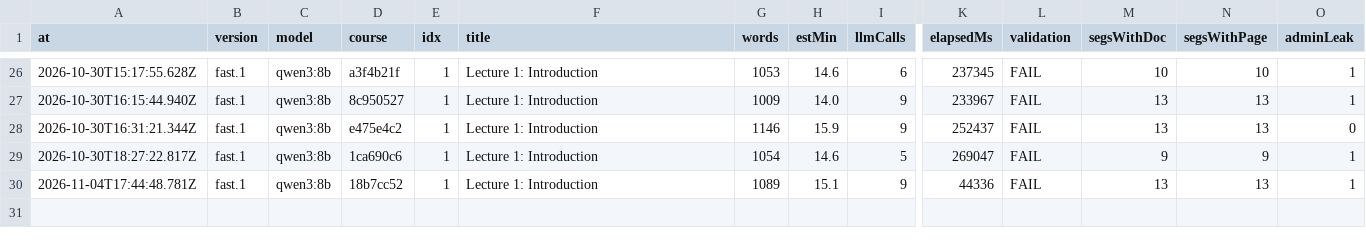
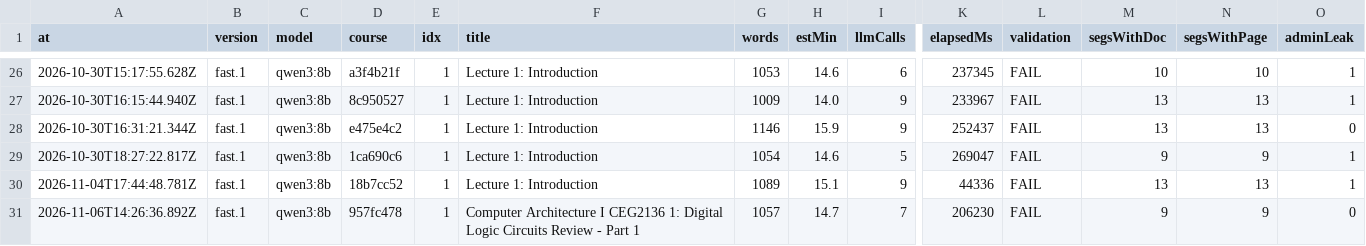
Before and after one commit to muhammadsaadkhankor/NexoraXR, a CSV file: eval/records/records.csv, drawn as a sheet; only a part is shown, gaps mark what is left out; rows hold the shown columns only; the diff names each change by its address in the sheet, - before the commit and + after, or states it on an @@ line.

```diff
--- a/eval/records/records.csv
+++ b/eval/records/records.csv
+row 31: 2026-11-06T14:26:36.892Z | fast.1 | qwen3:8b | 957fc478 | 1 | Computer Architecture I CEG2136 1: Digital Logic Circuits Review - Part 1 | 1057 | 14.7 | 7 | 206230 | FAIL | 9 | 9 | 0
```
Also changed, not shown: 1 other file.
